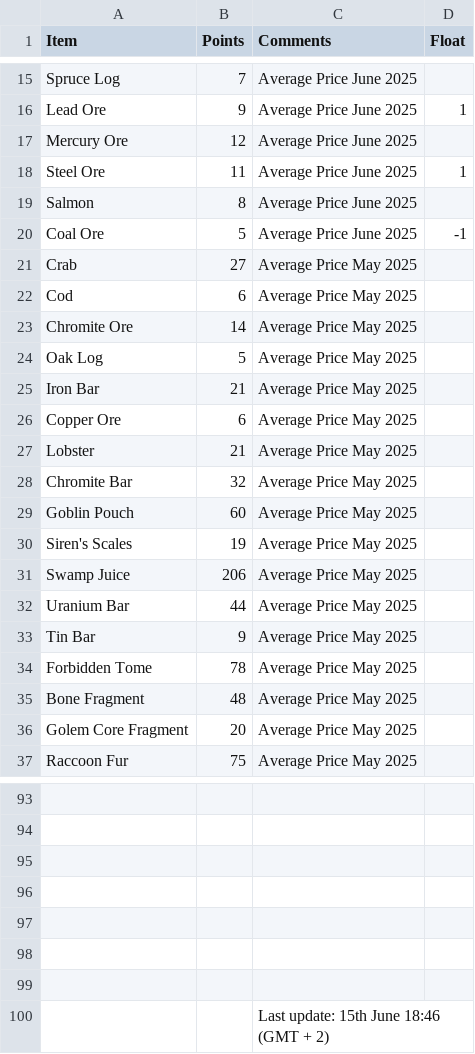
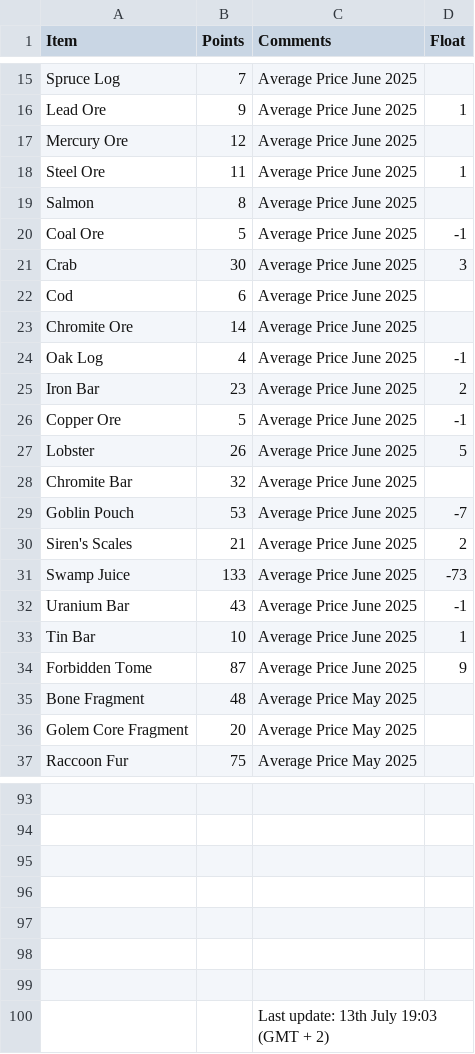
Before and after one commit to accountGithoob/Guild_program, a CSV file: files/Items_points_value.csv, drawn as a sheet; only a part is shown, gaps mark what is left out; the diff names each change by its address in the sheet, - before the commit and + after, or states it on an @@ line.

```diff
--- a/files/Items_points_value.csv
+++ b/files/Items_points_value.csv
-B21 (Points): 27
+B21 (Points): 30
-C21:C34 (Comments): Average Price May 2025
+C21:C34 (Comments): Average Price June 2025
-D21 (Float): (empty)
+D21 (Float): 3
-B24 (Points): 5
+B24 (Points): 4
-D24 (Float): (empty)
+D24 (Float): -1
-B25 (Points): 21
+B25 (Points): 23
-D25 (Float): (empty)
+D25 (Float): 2
-B26 (Points): 6
+B26 (Points): 5
-D26 (Float): (empty)
+D26 (Float): -1
-B27 (Points): 21
+B27 (Points): 26
-D27 (Float): (empty)
+D27 (Float): 5
-B29 (Points): 60
+B29 (Points): 53
-D29 (Float): (empty)
+D29 (Float): -7
-B30 (Points): 19
+B30 (Points): 21
-D30 (Float): (empty)
+D30 (Float): 2
-B31 (Points): 206
+B31 (Points): 133
-D31 (Float): (empty)
+D31 (Float): -73
-B32 (Points): 44
+B32 (Points): 43
-D32 (Float): (empty)
+D32 (Float): -1
-B33 (Points): 9
+B33 (Points): 10
-D33 (Float): (empty)
+D33 (Float): 1
-B34 (Points): 78
+B34 (Points): 87
-D34 (Float): (empty)
+D34 (Float): 9
-C100 (Comments): Last update: 15th June 18:46 (GMT + 2)
+C100 (Comments): Last update: 13th July 19:03 (GMT + 2)
```
Also changed, not shown: files/Guild_data.csv, test.csv.
